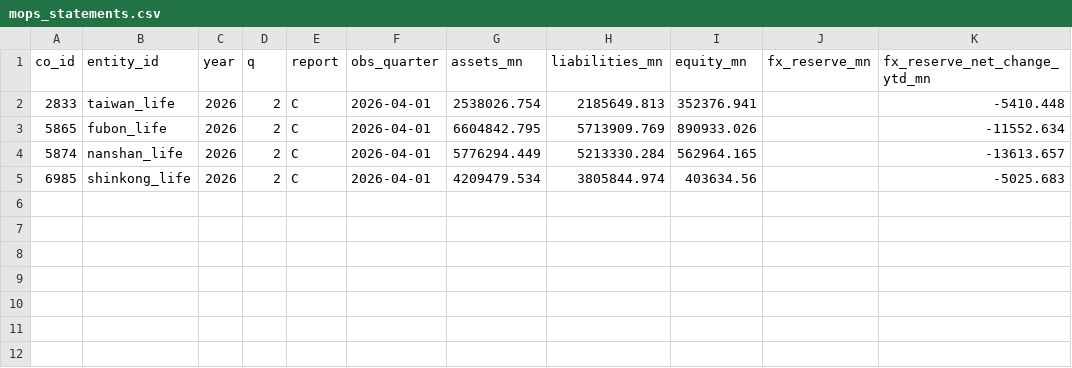
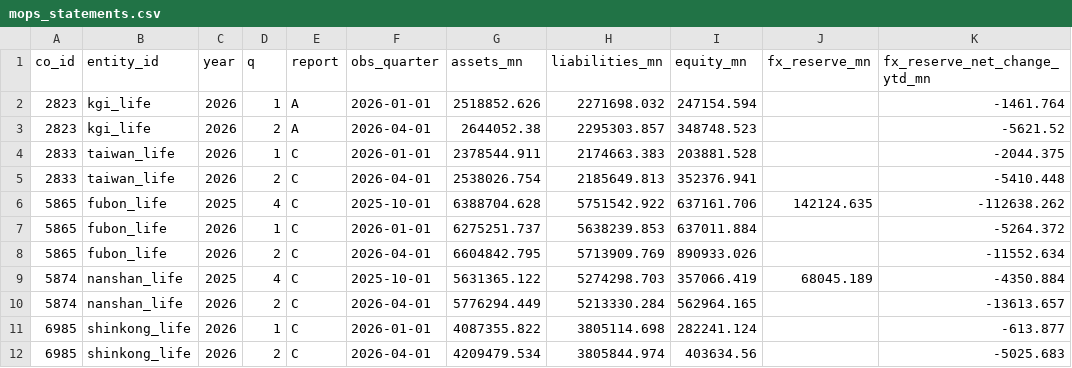
Before and after one commit to WillBtK/Taiwan-Lifers, a CSV file: data/mops_statements.csv, drawn as a sheet.

```diff
--- a/data/mops_statements.csv
+++ b/data/mops_statements.csv
@@ -1,5 +1,12 @@
 co_id,entity_id,year,q,report,obs_quarter,assets_mn,liabilities_mn,equity_mn,fx_reserve_mn,fx_reserve_net_change_ytd_mn
+2823,kgi_life,2026,1,A,2026-01-01,2518852.626,2271698.032,247154.594,,-1461.764
+2823,kgi_life,2026,2,A,2026-04-01,2644052.38,2295303.857,348748.523,,-5621.52
+2833,taiwan_life,2026,1,C,2026-01-01,2378544.911,2174663.383,203881.528,,-2044.375
 2833,taiwan_life,2026,2,C,2026-04-01,2538026.754,2185649.813,352376.941,,-5410.448
+5865,fubon_life,2025,4,C,2025-10-01,6388704.628,5751542.922,637161.706,142124.635,-112638.262
+5865,fubon_life,2026,1,C,2026-01-01,6275251.737,5638239.853,637011.884,,-5264.372
 5865,fubon_life,2026,2,C,2026-04-01,6604842.795,5713909.769,890933.026,,-11552.634
+5874,nanshan_life,2025,4,C,2025-10-01,5631365.122,5274298.703,357066.419,68045.189,-4350.884
 5874,nanshan_life,2026,2,C,2026-04-01,5776294.449,5213330.284,562964.165,,-13613.657
+6985,shinkong_life,2026,1,C,2026-01-01,4087355.822,3805114.698,282241.124,,-613.877
 6985,shinkong_life,2026,2,C,2026-04-01,4209479.534,3805844.974,403634.56,,-5025.683
```
Also changed, not shown: 3 other files.
